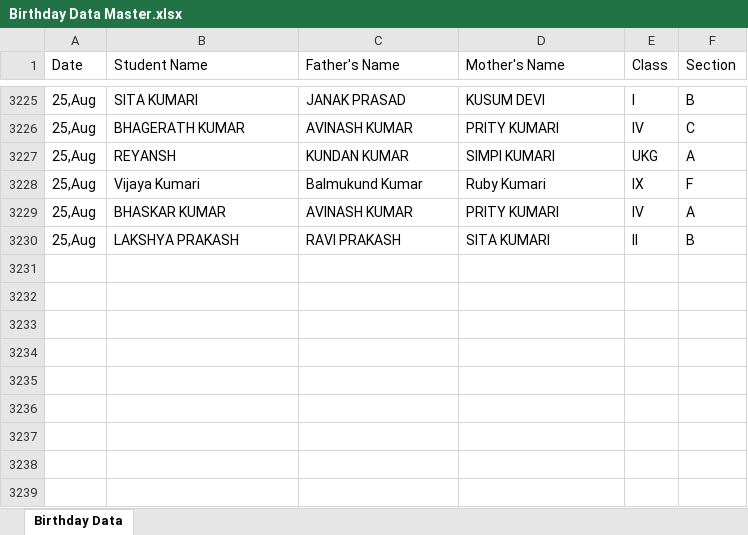
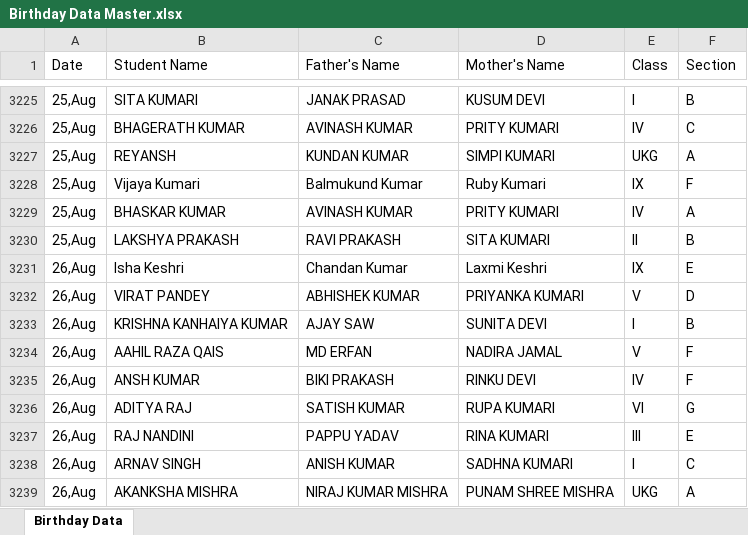
Before and after one commit to Hackerjnvv/HTML, an Excel workbook: Birthday Data Master.xlsx, sheet Birthday Data, drawn as a sheet; only a part is shown, gaps mark what is left out; values as stored, in another font and other column widths than the file's, no borders; the diff names each change by its address in the sheet, - before the commit and + after, or states it on an @@ line.

Commit message:
Automated data scrape and format for 2026-08-23

```diff
--- a/Birthday Data Master.xlsx (sheet Birthday Data)
+++ b/Birthday Data Master.xlsx (sheet Birthday Data)
+row 3231: 26,Aug | Isha Keshri | Chandan Kumar | Laxmi Keshri | IX | E
+row 3232: 26,Aug | VIRAT PANDEY | ABHISHEK KUMAR | PRIYANKA KUMARI | V | D
+row 3233: 26,Aug | KRISHNA KANHAIYA KUMAR | AJAY SAW | SUNITA DEVI | I | B
+row 3234: 26,Aug | AAHIL RAZA QAIS | MD ERFAN | NADIRA JAMAL | V | F
+row 3235: 26,Aug | ANSH KUMAR | BIKI PRAKASH | RINKU DEVI | IV | F
+row 3236: 26,Aug | ADITYA RAJ | SATISH KUMAR | RUPA KUMARI | VI | G
+row 3237: 26,Aug | RAJ NANDINI | PAPPU YADAV | RINA KUMARI | III | E
+row 3238: 26,Aug | ARNAV SINGH | ANISH KUMAR | SADHNA KUMARI | I | C
+row 3239: 26,Aug | AKANKSHA MISHRA | NIRAJ KUMAR MISHRA | PUNAM SHREE MISHRA | UKG | A
```
Also changed, not shown: 2 other files.
